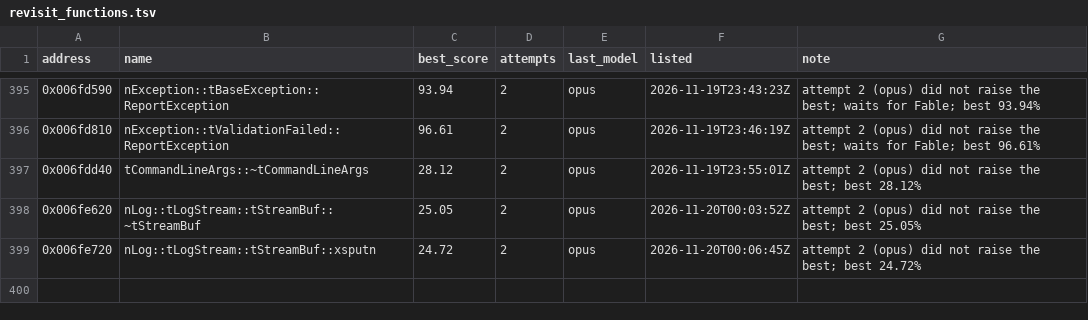
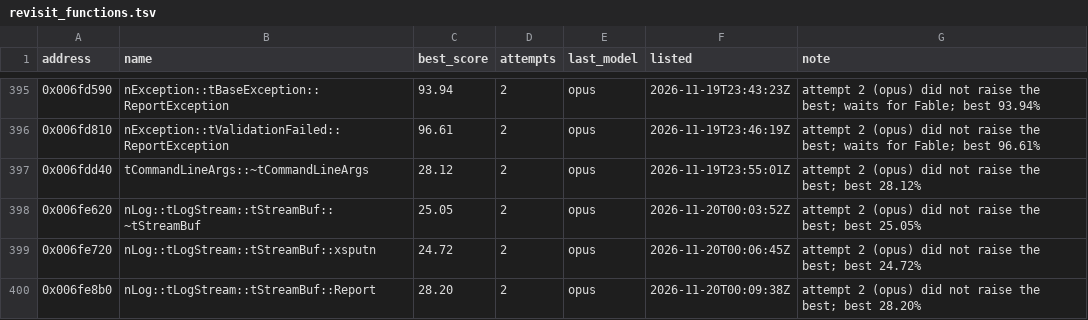
Before and after one commit to marinohardin/SFC2-decomp, a TSV file: analysis/results/revisit_functions.tsv, drawn as a sheet; only a part is shown, gaps mark what is left out.

Commit message:
chore(harness): update nLog::tLogStream::tStreamBuf::Report (0x006fe8b0) on the revisit list
The stop rule ended its run short of 100%; see analysis/results/revisit_functions.tsv.

```diff
--- a/analysis/results/revisit_functions.tsv
+++ b/analysis/results/revisit_functions.tsv
@@ -399 +399,2 @@ address	name	best_score	attempts	last_model	listed	note
 0x006fe720	nLog::tLogStream::tStreamBuf::xsputn	24.72	2	opus	2026-11-20T00:06:45Z	attempt 2 (opus) did not raise the best; best 24.72%
+0x006fe8b0	nLog::tLogStream::tStreamBuf::Report	28.20	2	opus	2026-11-20T00:09:38Z	attempt 2 (opus) did not raise the best; best 28.20%
```
